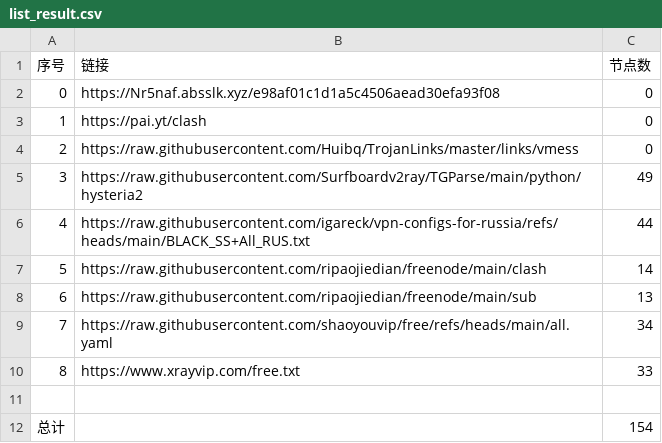
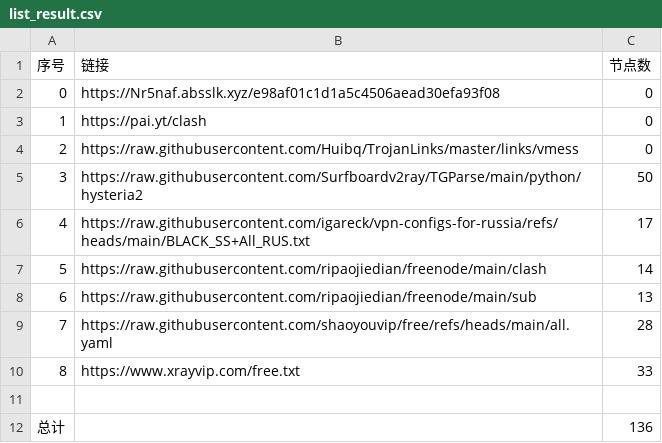
Before and after one commit to ya980/glasspanelfree, a CSV file: list_result.csv, drawn as a sheet.

```diff
--- a/list_result.csv
+++ b/list_result.csv
@@ -4,9 +4,9 @@
 2,https://raw.githubusercontent.com/Huibq/TrojanLinks/master/links/vmess,0
-3,https://raw.githubusercontent.com/Surfboardv2ray/TGParse/main/python/hysteria2,49
-4,https://raw.githubusercontent.com/igareck/vpn-configs-for-russia/refs/heads/main/BLACK_SS+All_RUS.txt,44
+3,https://raw.githubusercontent.com/Surfboardv2ray/TGParse/main/python/hysteria2,50
+4,https://raw.githubusercontent.com/igareck/vpn-configs-for-russia/refs/heads/main/BLACK_SS+All_RUS.txt,17
 5,https://raw.githubusercontent.com/ripaojiedian/freenode/main/clash,14
 6,https://raw.githubusercontent.com/ripaojiedian/freenode/main/sub,13
-7,https://raw.githubusercontent.com/shaoyouvip/free/refs/heads/main/all.yaml,34
+7,https://raw.githubusercontent.com/shaoyouvip/free/refs/heads/main/all.yaml,28
 8,https://www.xrayvip.com/free.txt,33
 
-总计,,154
+总计,,136
```
Also changed, not shown: 24 other files.
